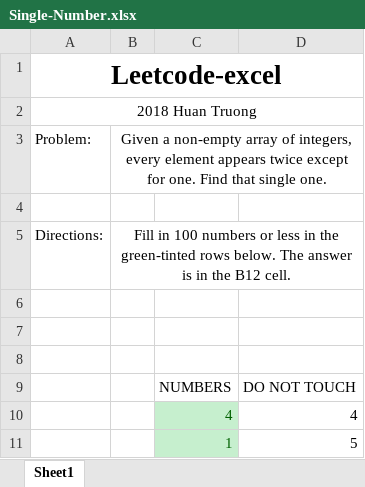
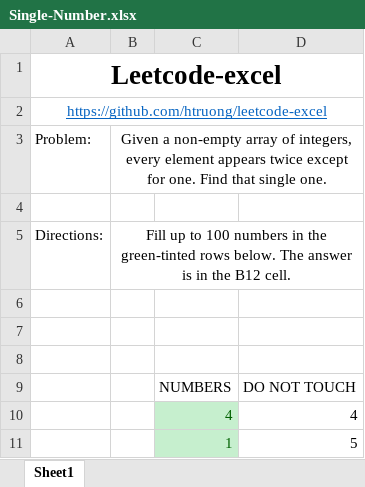
Before and after one commit to htruong/leetcode-excel, an Excel workbook: Single-Number.xlsx, sheet Sheet1, drawn as a sheet; only a part is shown; values as stored, in another font and other column widths than the file's, no borders; the diff names each change by its address in the sheet, - before the commit and + after, or states it on an @@ line.

```diff
--- a/Single-Number.xlsx (sheet Sheet1)
+++ b/Single-Number.xlsx (sheet Sheet1)
-A2: 2018 Huan Truong
+A2: https://github.com/htruong/leetcode-excel
@@ A2 underline: off → on, text colour: black → #0563C1 @@
-B5: Fill in 100 numbers or less in the…
+B5: Fill up to 100 numbers in the…
```
Also changed, not shown: 1 other file.
